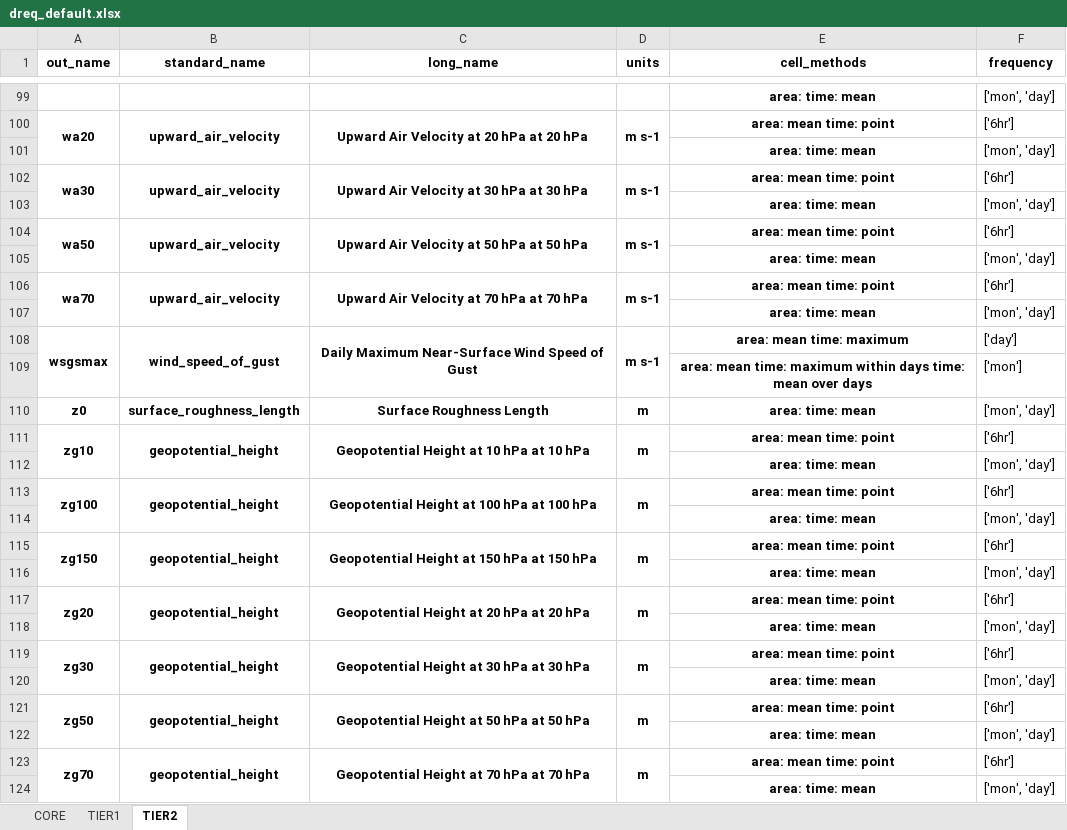
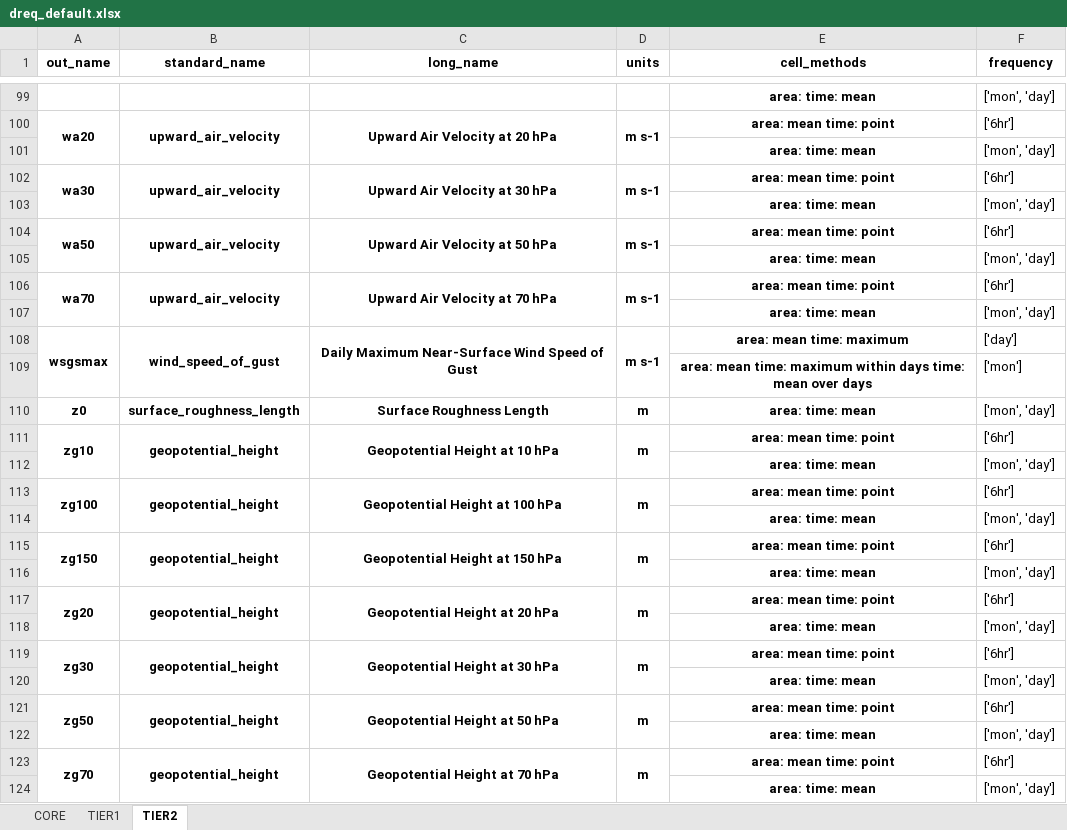
Before and after one commit to WCRP-CORDEX/data-request-table, an Excel workbook: data-request/dreq_default.xlsx, sheet TIER2, drawn as a sheet; only a part is shown, gaps mark what is left out; values as stored, in another font and other column widths than the file's, no borders; the diff covers the shown part only; the diff names each change by its address in the sheet, - before the commit and + after, or states it on an @@ line.

```diff
--- a/data-request/dreq_default.xlsx (sheet TIER2)
+++ b/data-request/dreq_default.xlsx (sheet TIER2)
-C100 (long_name): Upward Air Velocity at 20 hPa at 20 hPa
+C100 (long_name): Upward Air Velocity at 20 hPa
-C102 (long_name): Upward Air Velocity at 30 hPa at 30 hPa
+C102 (long_name): Upward Air Velocity at 30 hPa
-C104 (long_name): Upward Air Velocity at 50 hPa at 50 hPa
+C104 (long_name): Upward Air Velocity at 50 hPa
-C106 (long_name): Upward Air Velocity at 70 hPa at 70 hPa
+C106 (long_name): Upward Air Velocity at 70 hPa
-C111 (long_name): Geopotential Height at 10 hPa at 10 hPa
+C111 (long_name): Geopotential Height at 10 hPa
-C113 (long_name): Geopotential Height at 100 hPa at 100 hPa
+C113 (long_name): Geopotential Height at 100 hPa
-C115 (long_name): Geopotential Height at 150 hPa at 150 hPa
+C115 (long_name): Geopotential Height at 150 hPa
-C117 (long_name): Geopotential Height at 20 hPa at 20 hPa
+C117 (long_name): Geopotential Height at 20 hPa
-C119 (long_name): Geopotential Height at 30 hPa at 30 hPa
+C119 (long_name): Geopotential Height at 30 hPa
-C121 (long_name): Geopotential Height at 50 hPa at 50 hPa
+C121 (long_name): Geopotential Height at 50 hPa
-C123 (long_name): Geopotential Height at 70 hPa at 70 hPa
+C123 (long_name): Geopotential Height at 70 hPa
```
Also changed, not shown: 31 edited cells elsewhere in this sheet, sheet TIER1, data-request/dreq_AFR.xlsx, data-request/dreq_ocean.xlsx.
